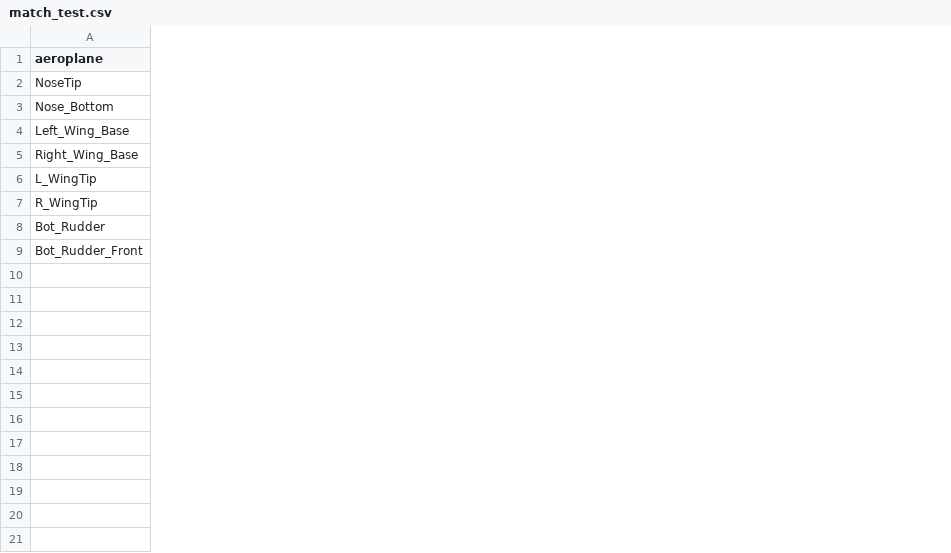
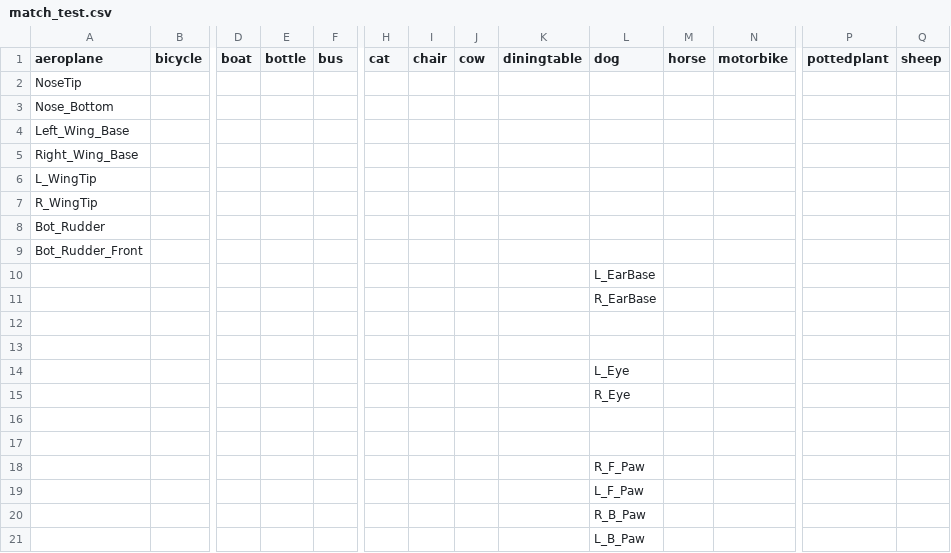
Before and after one commit to tunglinn/ThinkMatchFork, a CSV file: match_test.csv, drawn as a sheet; only a part is shown, gaps mark what is left out; rows hold the shown columns only; the diff covers the shown part only; the diff names each change by its address in the sheet, - before the commit and + after, or states it on an @@ line.

Commit message:
update match_test.csv and cross_benchmark.py

```diff
--- a/match_test.csv
+++ b/match_test.csv
+column B (bicycle), empty
+column D (boat), empty
+column E (bottle), empty
+column F (bus), empty
+column H (cat), empty
+column I (chair), empty
+column J (cow), empty
+column K (diningtable), empty
+column L (dog), rows 10-15: L_EarBase | R_EarBase |  |  | L_Eye | R_Eye
+column M (horse), empty
+column N (motorbike), empty
+column P (pottedplant), empty
+column Q (sheep), empty
+row 18:  |  |  |  |  |  |  |  |  | R_F_Paw
+row 19:  |  |  |  |  |  |  |  |  | L_F_Paw
+row 20:  |  |  |  |  |  |  |  |  | R_B_Paw
+row 21:  |  |  |  |  |  |  |  |  | L_B_Paw
```
Also changed, not shown: 3 added columns elsewhere in this file, 7 other files.
